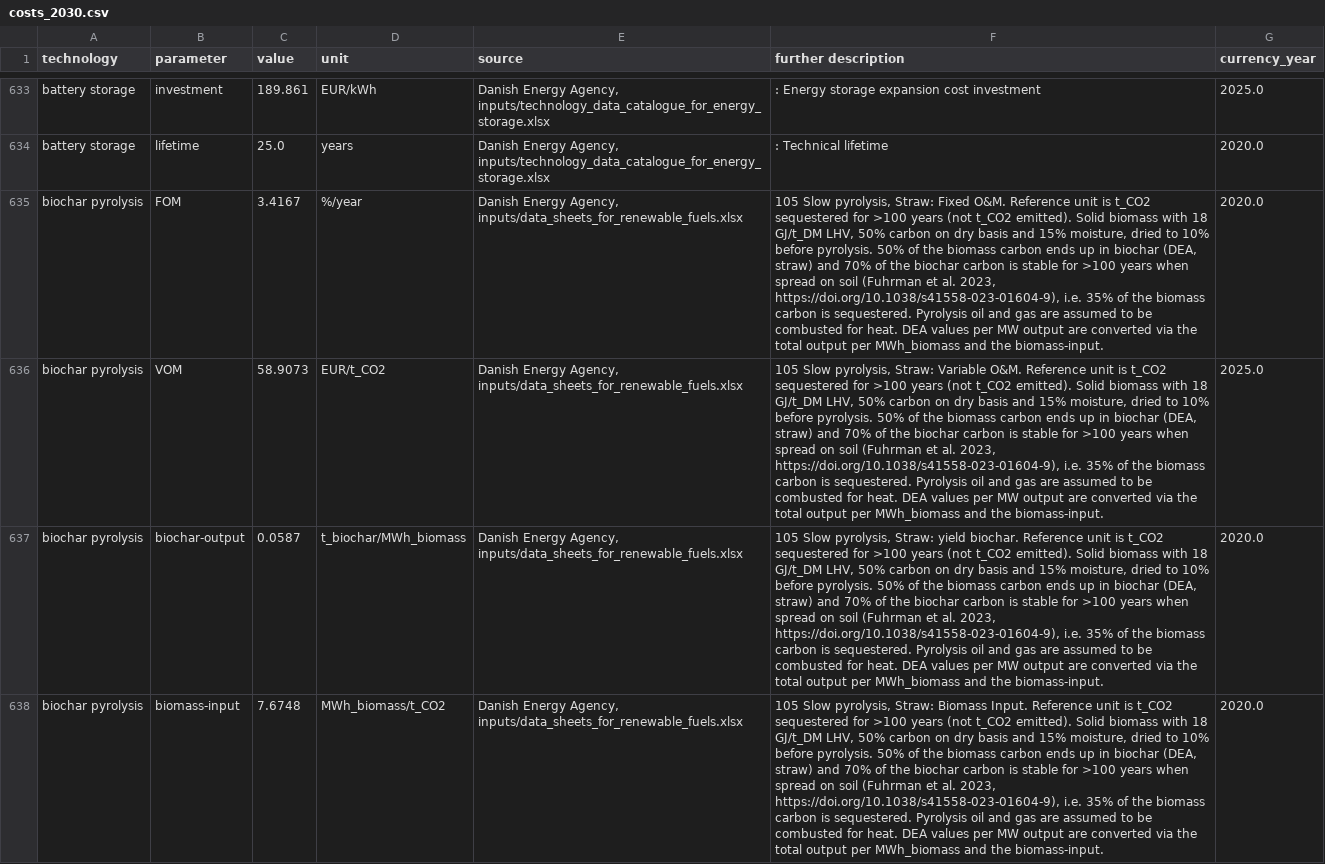
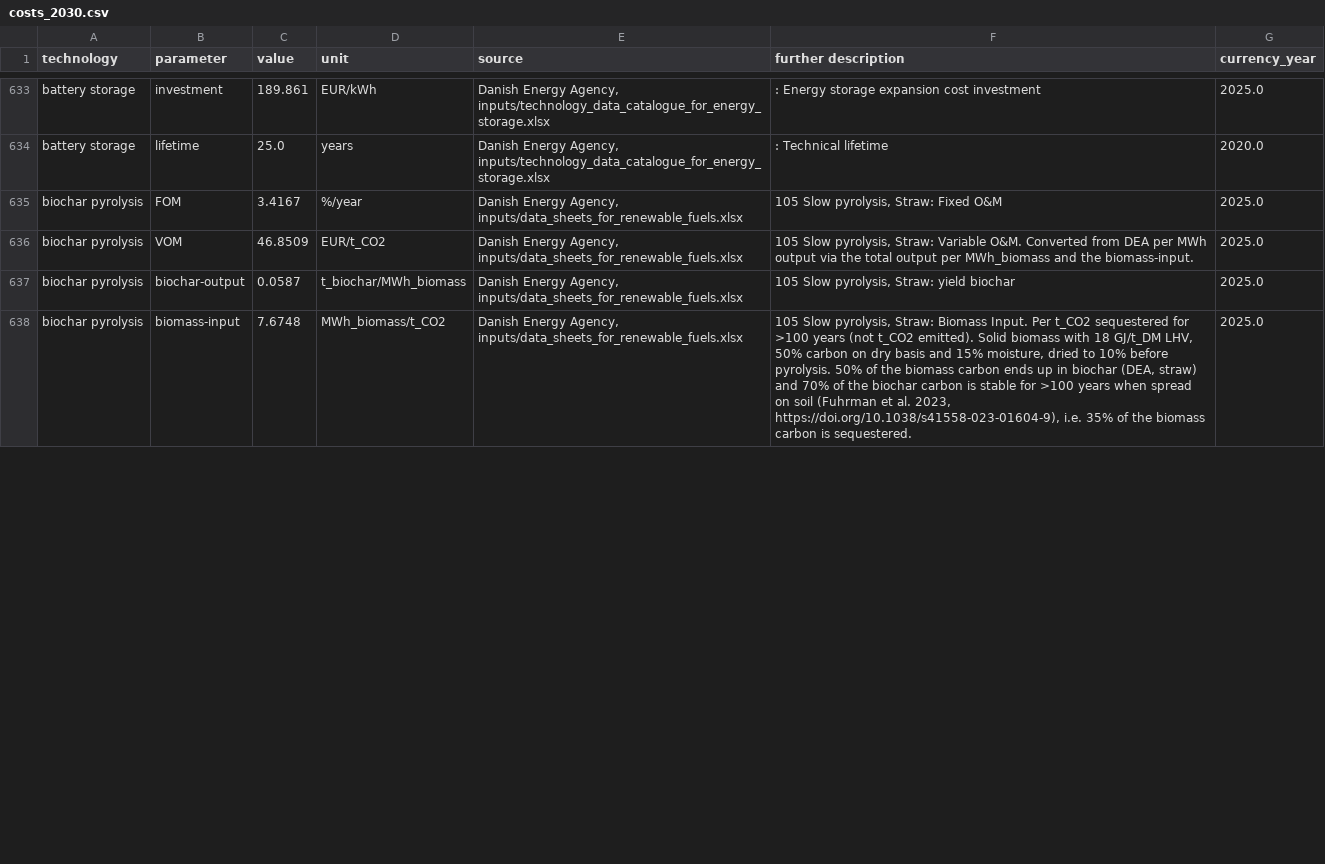
Before and after one commit to BertoGBG/technology-data, a CSV file: outputs/costs_2030.csv, drawn as a sheet; only a part is shown, gaps mark what is left out; the diff covers the shown part only; the diff names each change by its address in the sheet, - before the commit and + after, or states it on an @@ line.

Commit message:
regenerate outputs

```diff
--- a/outputs/costs_2030.csv
+++ b/outputs/costs_2030.csv
-F635 (further description): …Straw: Fixed O&M. Reference unit is t_CO2 sequestered for >100 years (not t_CO2 emitted). Solid biomass with 18 GJ/t_DM LHV, 50% carbon on dry basis and 15% moisture, dried to 10% before pyrolysis. 50% of the biomass carbon ends up in biochar (DEA, straw) and 70% of the biochar carbon is stable for >100 years when spread on soil (Fuhrman et al. 2023, https://doi.org/10.1038/s41558-023-01604-9), i.e. 35% of the biomass carbon is sequestered. Pyrolysis oil and gas are assumed to be combusted for heat. DEA values per MW output are converted via the total output per MWh_biomass and the biomass-input.
+F635 (further description): …Straw: Fixed O&M
-G635 (currency_year): 2020.0
+G635 (currency_year): 2025.0
-C636 (value): 58.9073
+C636 (value): 46.8509
-F636 (further description): …Variable O&M. Reference unit is t_CO2 sequestered for >100 years (not t_CO2 emitted). Solid biomass with 18 GJ/t_DM LHV, 50% carbon on dry basis and 15% moisture, dried to 10% before pyrolysis. 50% of the biomass carbon ends up in biochar (DEA, straw) and 70% of the biochar carbon is stable for >100 years when spread on soil (Fuhrman et al. 2023, https://doi.org/10.1038/s41558-023-01604-9), i.e. 35% of the biomass carbon is sequestered. Pyrolysis oil and gas are assumed to be combusted for heat. DEA values per MW output are converted via the…
+F636 (further description): …Variable O&M. Converted from DEA per MWh output via the…
-F637 (further description): …Straw: yield biochar. Reference unit is t_CO2 sequestered for >100 years (not t_CO2 emitted). Solid biomass with 18 GJ/t_DM LHV, 50% carbon on dry basis and 15% moisture, dried to 10% before pyrolysis. 50% of the biomass carbon ends up in biochar (DEA, straw) and 70% of the biochar carbon is stable for >100 years when spread on soil (Fuhrman et al. 2023, https://doi.org/10.1038/s41558-023-01604-9), i.e. 35% of the biomass carbon is sequestered. Pyrolysis oil and gas are assumed to be combusted for heat. DEA values per MW output are converted via the total output per MWh_biomass and the biomass-input.
+F637 (further description): …Straw: yield biochar
-G637:G638 (currency_year): 2020.0
+G637:G638 (currency_year): 2025.0
-F638 (further description): …Biomass Input. Reference unit is t_CO2 sequestered for >100 years (not t_CO2 emitted). Solid biomass with 18 GJ/t_DM LHV, 50% carbon on dry basis and 15% moisture, dried to 10% before pyrolysis. 50% of the biomass carbon ends up in biochar (DEA, straw) and 70% of the biochar carbon is stable for >100 years when spread on soil (Fuhrman et al. 2023, https://doi.org/10.1038/s41558-023-01604-9), i.e. 35% of the biomass carbon is sequestered. Pyrolysis oil and gas are assumed to be combusted for heat. DEA values per MW output are converted via the total output per MWh_biomass and the biomass-input.
+F638 (further description): …Biomass Input. Per t_CO2 sequestered for >100 years (not t_CO2 emitted). Solid biomass with 18 GJ/t_DM LHV, 50% carbon on dry basis and 15% moisture, dried to 10% before pyrolysis. 50% of the biomass carbon ends up in biochar (DEA, straw) and 70% of the biochar carbon is stable for >100 years when spread on soil (Fuhrman et al. 2023, https://doi.org/10.1038/s41558-023-01604-9), i.e. 35% of the biomass carbon is sequestered.
```
Also changed, not shown: 8 edited cells elsewhere in this file, outputs/costs_2020.csv, outputs/costs_2025.csv, 11 other files.
